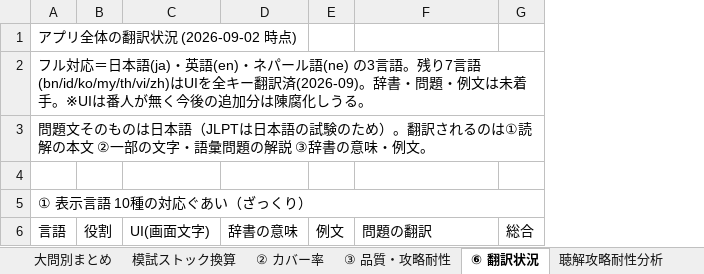
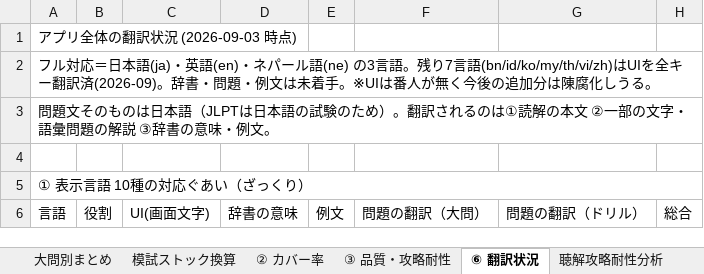
Before and after one commit to JinKato2020/safa-JLPT, an Excel workbook: memory/在庫・模試ストックまとめ.xlsx, sheet ⑥ 翻訳状況, drawn as a sheet; only a part is shown; values as stored, in another font and other column widths than the file's, no cell formats; the diff covers the shown part only; the diff names each change by its address in the sheet, - before the commit and + after, or states it on an @@ line.

```diff
--- a/memory/在庫・模試ストックまとめ.xlsx (sheet ⑥ 翻訳状況)
+++ b/memory/在庫・模試ストックまとめ.xlsx (sheet ⑥ 翻訳状況)
+column G (問題の翻訳（ドリル）), empty
-A1 (言語): アプリ全体の翻訳状況 (2026-09-02 時点)
+A1 (言語): アプリ全体の翻訳状況 (2026-09-03 時点)
-F6: 問題の翻訳
+F6: 問題の翻訳（大問）
```
Also changed, not shown: 50 edited cells elsewhere in this sheet, cell formats, 10 other files.
